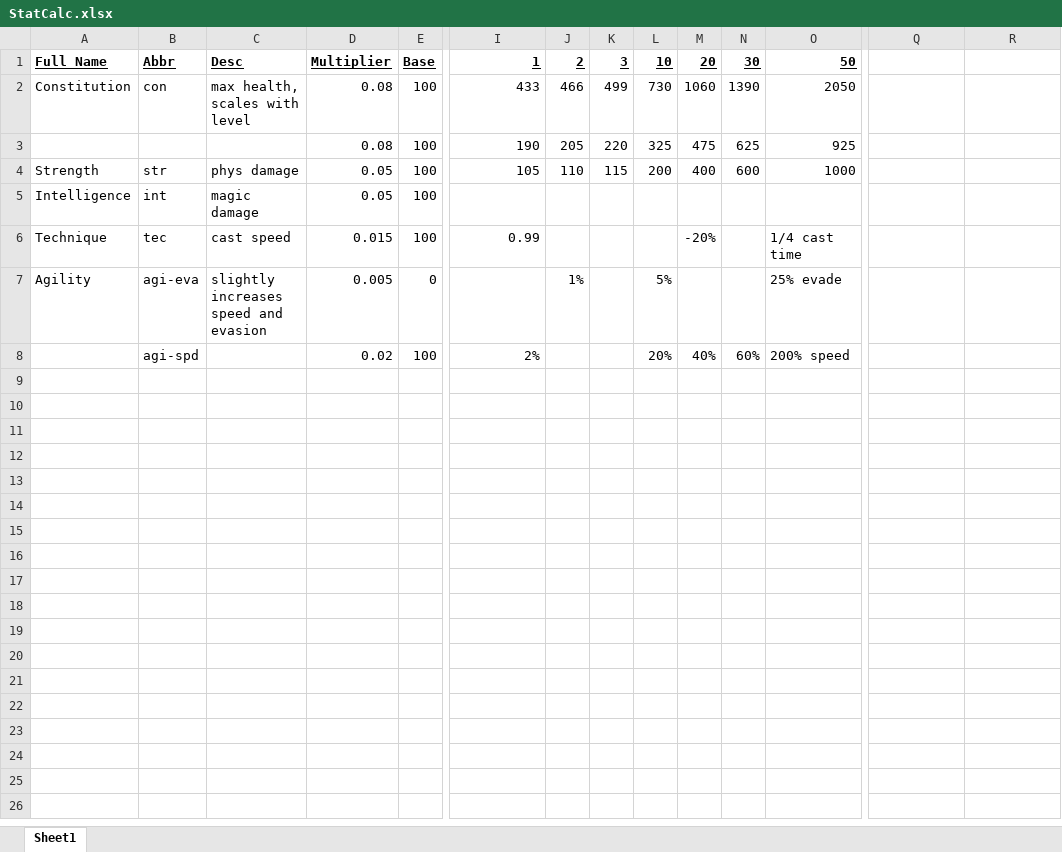
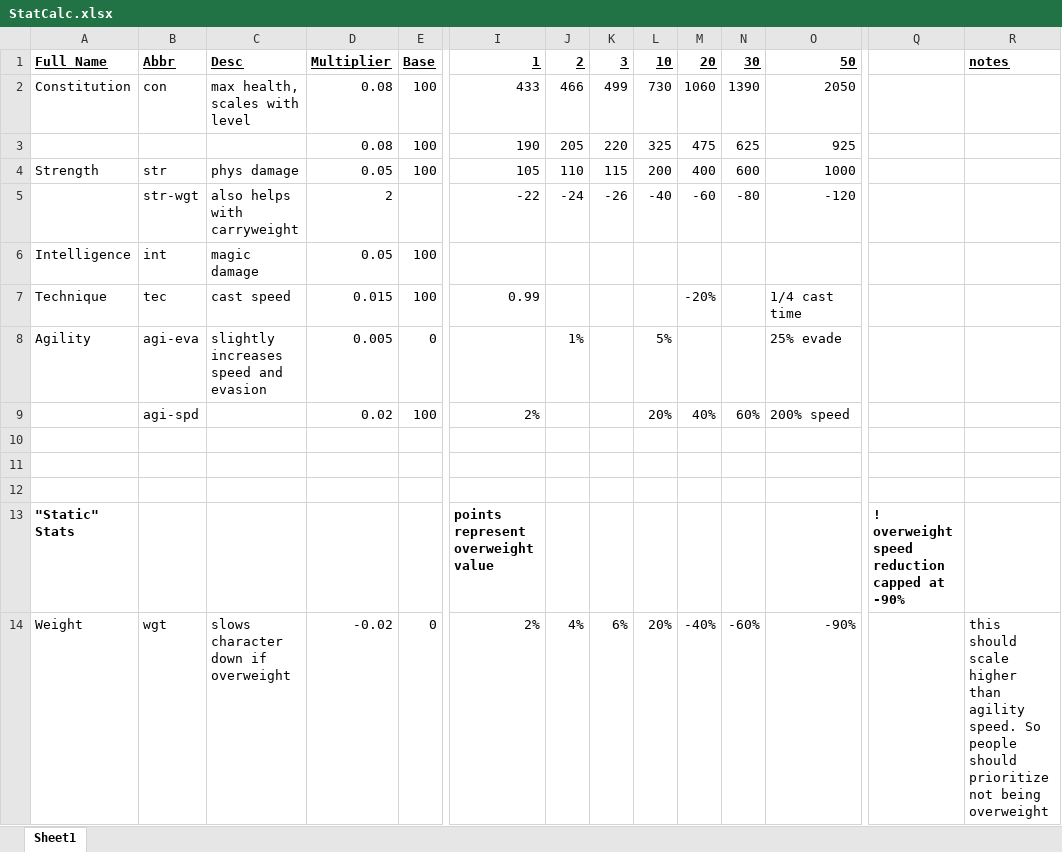
Before and after one commit to HoldenErnest/Adv-docs, an Excel workbook: Stats/StatCalc.xlsx, sheet Sheet1, drawn as a sheet; only a part is shown, gaps mark what is left out; values as stored, in another font and other column widths than the file's, no borders; rows hold the shown columns only; the diff names each change by its address in the sheet, - before the commit and + after, or states it on an @@ line.

Commit message:
stat numbers

```diff
--- a/Stats/StatCalc.xlsx (sheet Sheet1)
+++ b/Stats/StatCalc.xlsx (sheet Sheet1)
-R1: (empty)
+R1: notes
+row 5:  | str-wgt | also helps with carryweight | 2 |  | -22 | -24 | -26 | -40 | -60 | -80 | -120
+row 10: (empty)
+row 11: (empty)
+row 12: (empty)
+row 13: "Static" Stats |  |  |  |  | points represent overweight value |  |  |  |  |  |  | ! overweight speed reduction capped at -90%
+row 14: Weight | wgt | slows character down if overweight | -0.02 | 0 | 2% | 4% | 6% | 20% | -40% | -60% | -90% |  | this should scale higher than agility speed. So people should prioritize not being overweight
```
Also changed, not shown: 1 other file.
